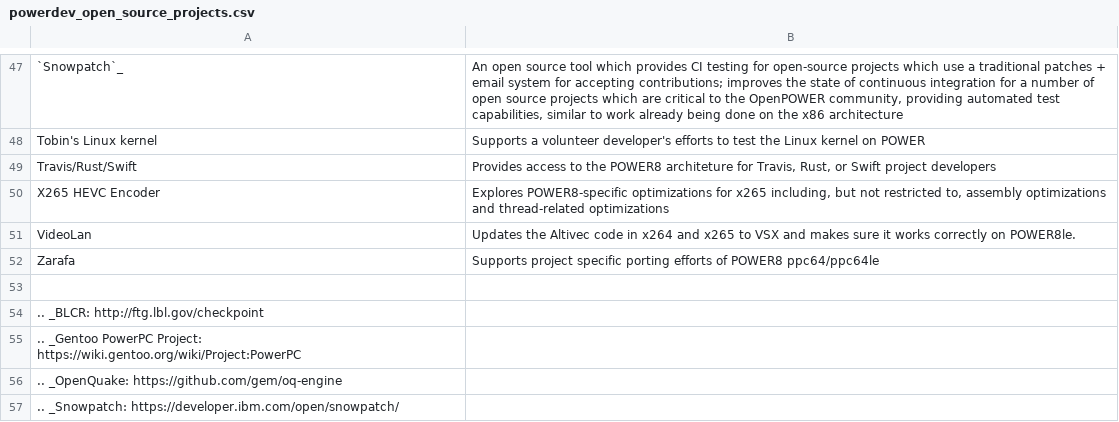
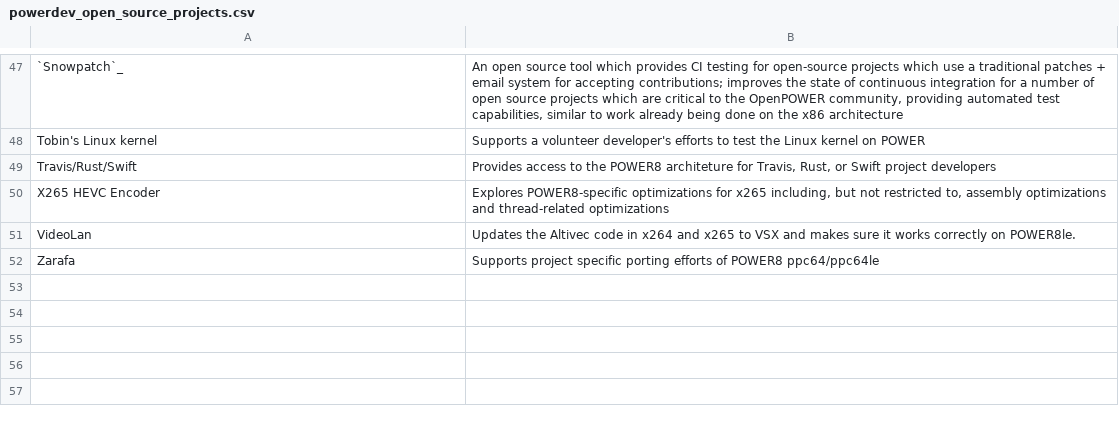
Before and after one commit to osuosl/osuosl-pelican, a CSV file: content/services/csv/powerdev_open_source_projects.csv, drawn as a sheet; only a part is shown, gaps mark what is left out; the diff names each change by its address in the sheet, - before the commit and + after, or states it on an @@ line.

Commit message:
Move all current projects/partners links to the rst file

```diff
--- a/content/services/csv/powerdev_open_source_projects.csv
+++ b/content/services/csv/powerdev_open_source_projects.csv
-row 53: (empty)
-row 54: .. _BLCR: http://ftg.lbl.gov/checkpoint
-row 55: .. _Gentoo PowerPC Project: https://wiki.gentoo.org/wiki/Project:PowerPC
-row 56: .. _OpenQuake: https://github.com/gem/oq-engine
-row 57: .. _Snowpatch: https://developer.ibm.com/open/snowpatch/
```
Also changed, not shown: content/services/csv/powerdev_academic_partners.csv, 1 other file.
